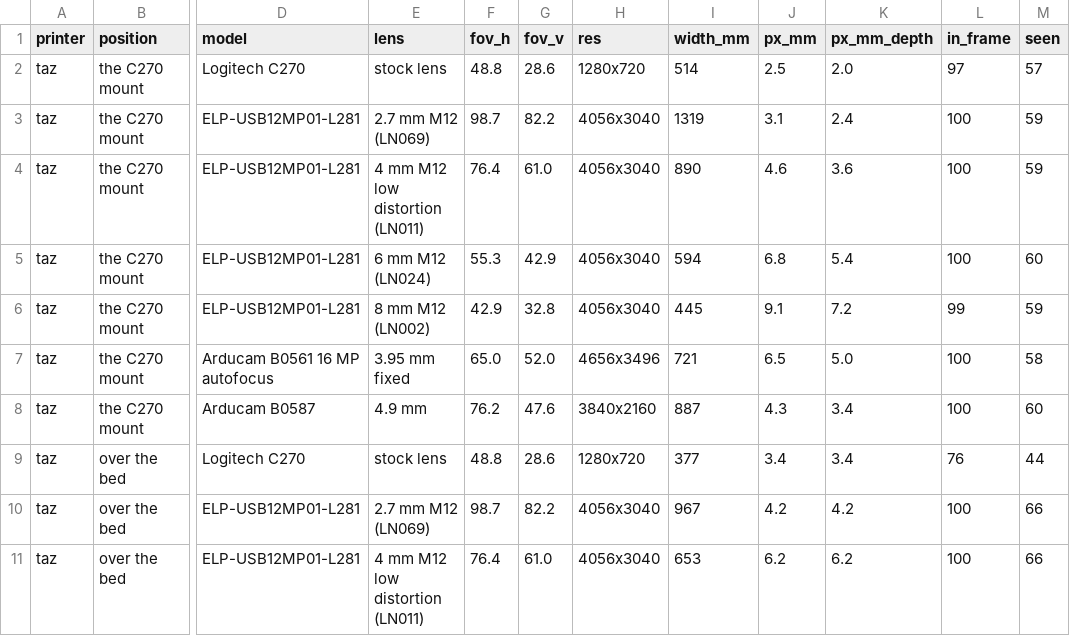
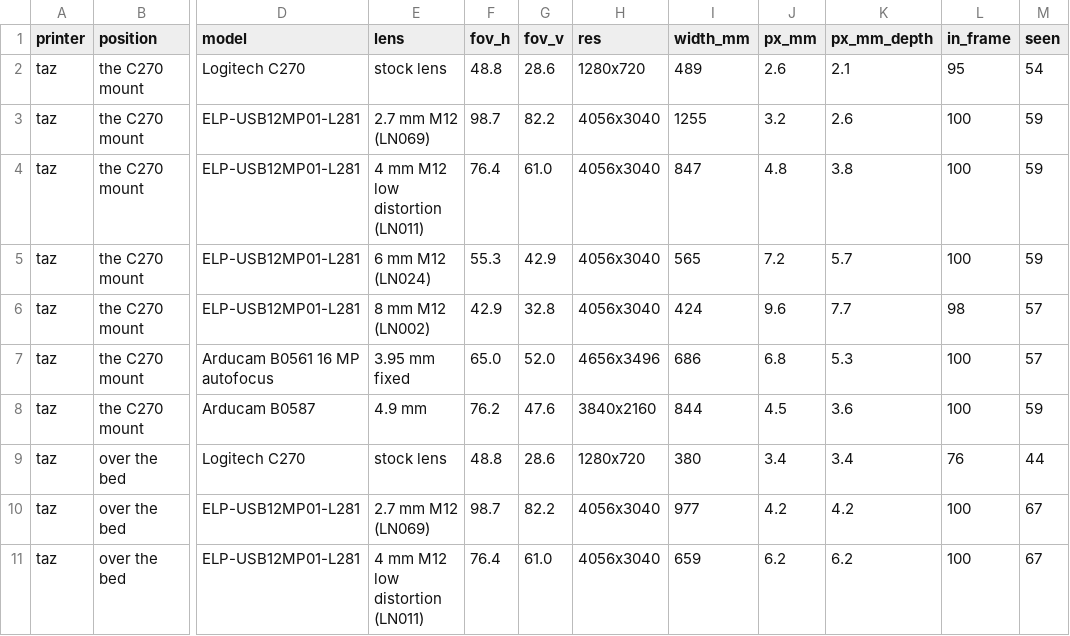
Before and after one commit to beetlebugorg/printdeck, a CSV file: lulzbot/renders/camera-preview/table.csv, drawn as a sheet; only a part is shown, gaps mark what is left out; the diff covers the shown part only; the diff names each change by its address in the sheet, - before the commit and + after, or states it on an @@ line.

Commit message:
Model the B0561 in its case on its U bracket
The B0561 ships in a 36 mm metal case on a U bracket with a round
base. The model has the case, the front plate, the lens barrel at the
middle of the face, the autofocus block, the socket on the back, and
the U bracket. The sizes come from two product photos, with the 36 mm
width and the 44 mm height as the official values.

Each placeholder bracket holds the base of the U with one screw, and
the pivot of the U sets the tilt. On the arm the camera hangs under a
level link plate. Over the bed the base is on a wall, and the lens is
419 mm over the bed on the TAZ and 296 mm on the Mini 2. The cable
route from the camera on the arm of the TAZ is 1154 mm.

```diff
--- a/lulzbot/renders/camera-preview/table.csv
+++ b/lulzbot/renders/camera-preview/table.csv
-I2 (width_mm): 514
+I2 (width_mm): 489
-J2 (px_mm): 2.5
+J2 (px_mm): 2.6
-K2 (px_mm_depth): 2.0
+K2 (px_mm_depth): 2.1
-L2 (in_frame): 97
+L2 (in_frame): 95
-M2 (seen): 57
+M2 (seen): 54
-I3 (width_mm): 1319
+I3 (width_mm): 1255
-J3 (px_mm): 3.1
+J3 (px_mm): 3.2
-K3 (px_mm_depth): 2.4
+K3 (px_mm_depth): 2.6
-I4 (width_mm): 890
+I4 (width_mm): 847
-J4 (px_mm): 4.6
+J4 (px_mm): 4.8
-K4 (px_mm_depth): 3.6
+K4 (px_mm_depth): 3.8
-I5 (width_mm): 594
+I5 (width_mm): 565
-J5 (px_mm): 6.8
+J5 (px_mm): 7.2
-K5 (px_mm_depth): 5.4
+K5 (px_mm_depth): 5.7
-M5 (seen): 60
+M5 (seen): 59
-I6 (width_mm): 445
+I6 (width_mm): 424
-J6 (px_mm): 9.1
+J6 (px_mm): 9.6
-K6 (px_mm_depth): 7.2
+K6 (px_mm_depth): 7.7
-L6 (in_frame): 99
+L6 (in_frame): 98
-M6 (seen): 59
+M6 (seen): 57
-I7 (width_mm): 721
+I7 (width_mm): 686
-J7 (px_mm): 6.5
+J7 (px_mm): 6.8
-K7 (px_mm_depth): 5.0
+K7 (px_mm_depth): 5.3
-M7 (seen): 58
+M7 (seen): 57
-I8 (width_mm): 887
+I8 (width_mm): 844
-J8 (px_mm): 4.3
+J8 (px_mm): 4.5
-K8 (px_mm_depth): 3.4
+K8 (px_mm_depth): 3.6
-M8 (seen): 60
+M8 (seen): 59
-I9 (width_mm): 377
+I9 (width_mm): 380
-I10 (width_mm): 967
+I10 (width_mm): 977
-M10:M11 (seen): 66
+M10:M11 (seen): 67
-I11 (width_mm): 653
+I11 (width_mm): 659
```
Also changed, not shown: 70 edited cells elsewhere in this file, 37 other files.
